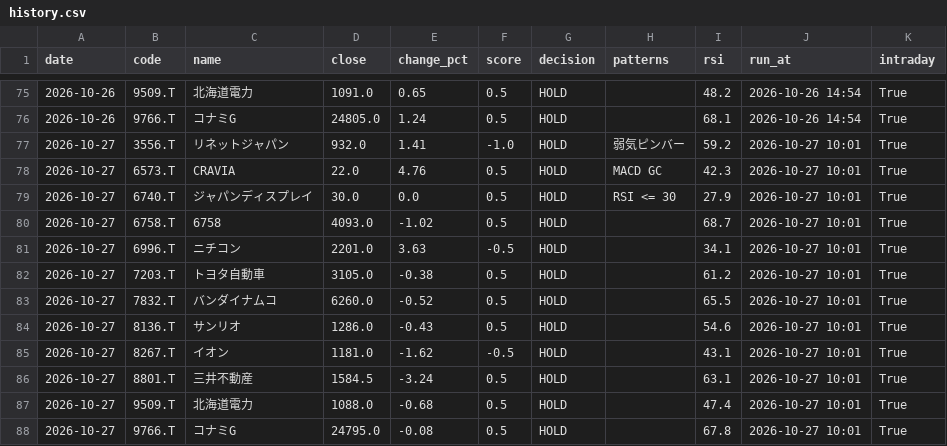
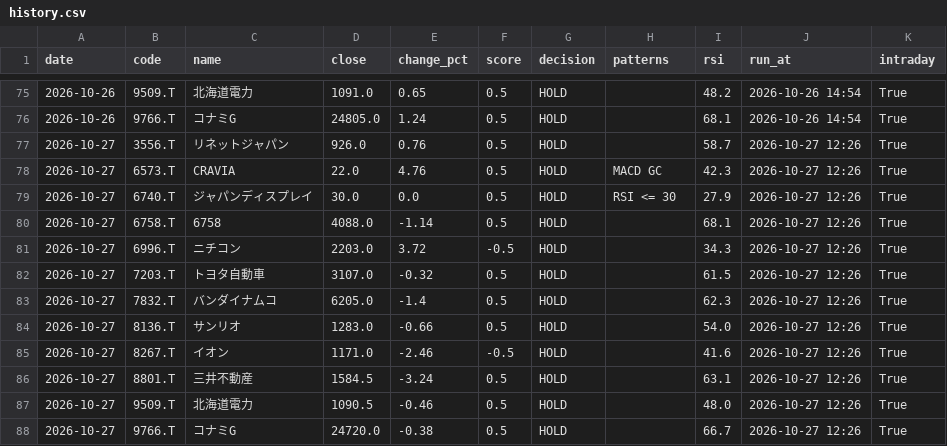
Before and after one commit to stock-bot-user64/stock-signal-ct64, a CSV file: data/history.csv, drawn as a sheet; only a part is shown, gaps mark what is left out.

```diff
--- a/data/history.csv
+++ b/data/history.csv
@@ -76,13 +76,13 @@
 2026-10-26,9766.T,コナミG,24805.0,1.24,0.5,HOLD,,68.1,2026-10-26 14:54,True
-2026-10-27,3556.T,リネットジャパン,932.0,1.41,-1.0,HOLD,弱気ピンバー,59.2,2026-10-27 10:01,True
-2026-10-27,6573.T,CRAVIA,22.0,4.76,0.5,HOLD,MACD GC,42.3,2026-10-27 10:01,True
-2026-10-27,6740.T,ジャパンディスプレイ,30.0,0.0,0.5,HOLD,RSI <= 30,27.9,2026-10-27 10:01,True
-2026-10-27,6758.T,6758,4093.0,-1.02,0.5,HOLD,,68.7,2026-10-27 10:01,True
-2026-10-27,6996.T,ニチコン,2201.0,3.63,-0.5,HOLD,,34.1,2026-10-27 10:01,True
-2026-10-27,7203.T,トヨタ自動車,3105.0,-0.38,0.5,HOLD,,61.2,2026-10-27 10:01,True
-2026-10-27,7832.T,バンダイナムコ,6260.0,-0.52,0.5,HOLD,,65.5,2026-10-27 10:01,True
-2026-10-27,8136.T,サンリオ,1286.0,-0.43,0.5,HOLD,,54.6,2026-10-27 10:01,True
-2026-10-27,8267.T,イオン,1181.0,-1.62,-0.5,HOLD,,43.1,2026-10-27 10:01,True
-2026-10-27,8801.T,三井不動産,1584.5,-3.24,0.5,HOLD,,63.1,2026-10-27 10:01,True
-2026-10-27,9509.T,北海道電力,1088.0,-0.68,0.5,HOLD,,47.4,2026-10-27 10:01,True
-2026-10-27,9766.T,コナミG,24795.0,-0.08,0.5,HOLD,,67.8,2026-10-27 10:01,True
+2026-10-27,3556.T,リネットジャパン,926.0,0.76,0.5,HOLD,,58.7,2026-10-27 12:26,True
+2026-10-27,6573.T,CRAVIA,22.0,4.76,0.5,HOLD,MACD GC,42.3,2026-10-27 12:26,True
+2026-10-27,6740.T,ジャパンディスプレイ,30.0,0.0,0.5,HOLD,RSI <= 30,27.9,2026-10-27 12:26,True
+2026-10-27,6758.T,6758,4088.0,-1.14,0.5,HOLD,,68.1,2026-10-27 12:26,True
+2026-10-27,6996.T,ニチコン,2203.0,3.72,-0.5,HOLD,,34.3,2026-10-27 12:26,True
+2026-10-27,7203.T,トヨタ自動車,3107.0,-0.32,0.5,HOLD,,61.5,2026-10-27 12:26,True
+2026-10-27,7832.T,バンダイナムコ,6205.0,-1.4,0.5,HOLD,,62.3,2026-10-27 12:26,True
+2026-10-27,8136.T,サンリオ,1283.0,-0.66,0.5,HOLD,,54.0,2026-10-27 12:26,True
+2026-10-27,8267.T,イオン,1171.0,-2.46,-0.5,HOLD,,41.6,2026-10-27 12:26,True
+2026-10-27,8801.T,三井不動産,1584.5,-3.24,0.5,HOLD,,63.1,2026-10-27 12:26,True
+2026-10-27,9509.T,北海道電力,1090.5,-0.46,0.5,HOLD,,48.0,2026-10-27 12:26,True
+2026-10-27,9766.T,コナミG,24720.0,-0.38,0.5,HOLD,,66.7,2026-10-27 12:26,True
```
Also changed, not shown: 2 other files.
